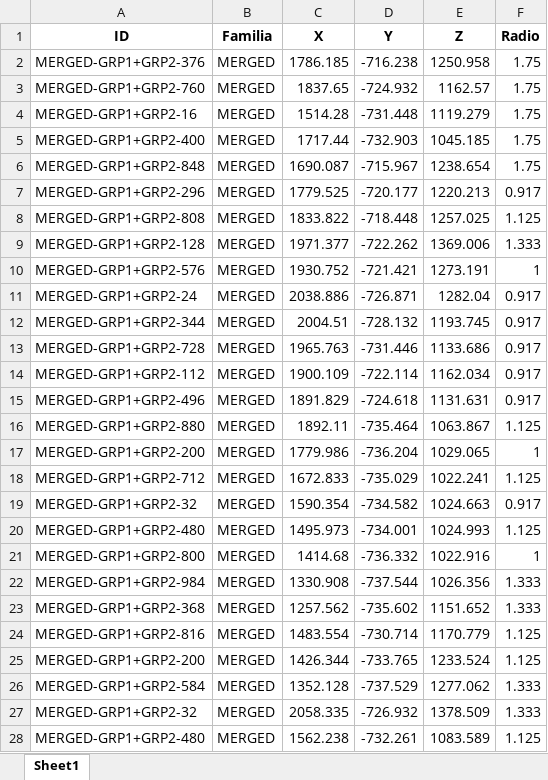
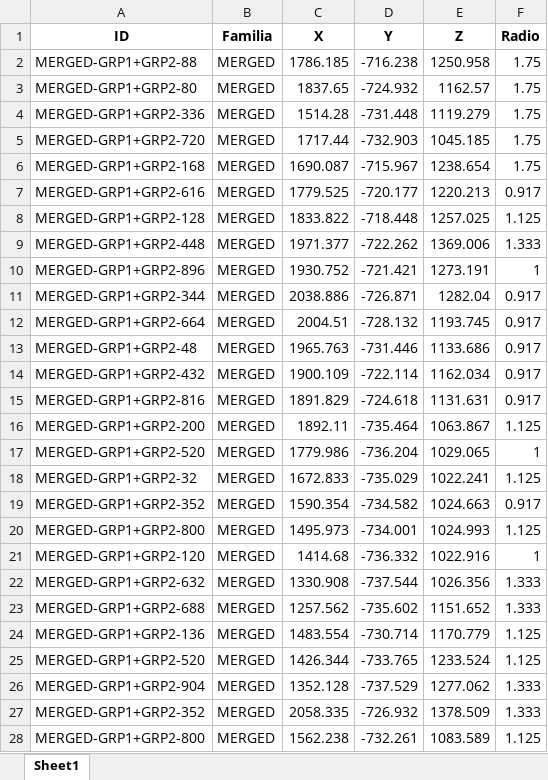
Before and after one commit to EnriqueMAP/HeatStakesDetectionGM, an Excel workbook: Reportes/EXERCISE 1 -DOOR PANELS/Reporte_EXERCISE 1 -DOOR PANELS.xlsx, sheet Sheet1, drawn as a sheet; only a part is shown; values as stored, in another font and other column widths than the file's, no borders; the diff covers the shown part only; the diff names each change by its address in the sheet, - before the commit and + after, or states it on an @@ line.

```diff
--- a/Reportes/EXERCISE 1 -DOOR PANELS/Reporte_EXERCISE 1 -DOOR PANELS.xlsx (sheet Sheet1)
+++ b/Reportes/EXERCISE 1 -DOOR PANELS/Reporte_EXERCISE 1 -DOOR PANELS.xlsx (sheet Sheet1)
-A2 (ID): MERGED-GRP1+GRP2-376
+A2 (ID): MERGED-GRP1+GRP2-88
-A3 (ID): MERGED-GRP1+GRP2-760
+A3 (ID): MERGED-GRP1+GRP2-80
-A4 (ID): MERGED-GRP1+GRP2-16
+A4 (ID): MERGED-GRP1+GRP2-336
-A5 (ID): MERGED-GRP1+GRP2-400
+A5 (ID): MERGED-GRP1+GRP2-720
-A6 (ID): MERGED-GRP1+GRP2-848
+A6 (ID): MERGED-GRP1+GRP2-168
-A7 (ID): MERGED-GRP1+GRP2-296
+A7 (ID): MERGED-GRP1+GRP2-616
-A8 (ID): MERGED-GRP1+GRP2-808
+A8 (ID): MERGED-GRP1+GRP2-128
-A9 (ID): MERGED-GRP1+GRP2-128
+A9 (ID): MERGED-GRP1+GRP2-448
-A10 (ID): MERGED-GRP1+GRP2-576
+A10 (ID): MERGED-GRP1+GRP2-896
-A11 (ID): MERGED-GRP1+GRP2-24
+A11 (ID): MERGED-GRP1+GRP2-344
-A12 (ID): MERGED-GRP1+GRP2-344
+A12 (ID): MERGED-GRP1+GRP2-664
-A13 (ID): MERGED-GRP1+GRP2-728
+A13 (ID): MERGED-GRP1+GRP2-48
-A14 (ID): MERGED-GRP1+GRP2-112
+A14 (ID): MERGED-GRP1+GRP2-432
-A15 (ID): MERGED-GRP1+GRP2-496
+A15 (ID): MERGED-GRP1+GRP2-816
-A16 (ID): MERGED-GRP1+GRP2-880
+A16 (ID): MERGED-GRP1+GRP2-200
-A17 (ID): MERGED-GRP1+GRP2-200
+A17 (ID): MERGED-GRP1+GRP2-520
-A18 (ID): MERGED-GRP1+GRP2-712
+A18 (ID): MERGED-GRP1+GRP2-32
-A19 (ID): MERGED-GRP1+GRP2-32
+A19 (ID): MERGED-GRP1+GRP2-352
-A20 (ID): MERGED-GRP1+GRP2-480
+A20 (ID): MERGED-GRP1+GRP2-800
-A21 (ID): MERGED-GRP1+GRP2-800
+A21 (ID): MERGED-GRP1+GRP2-120
-A22 (ID): MERGED-GRP1+GRP2-984
+A22 (ID): MERGED-GRP1+GRP2-632
-A23 (ID): MERGED-GRP1+GRP2-368
+A23 (ID): MERGED-GRP1+GRP2-688
-A24 (ID): MERGED-GRP1+GRP2-816
+A24 (ID): MERGED-GRP1+GRP2-136
-A25 (ID): MERGED-GRP1+GRP2-200
+A25 (ID): MERGED-GRP1+GRP2-520
-A26 (ID): MERGED-GRP1+GRP2-584
+A26 (ID): MERGED-GRP1+GRP2-904
-A27 (ID): MERGED-GRP1+GRP2-32
+A27 (ID): MERGED-GRP1+GRP2-352
-A28 (ID): MERGED-GRP1+GRP2-480
+A28 (ID): MERGED-GRP1+GRP2-800
```
Also changed, not shown: 20 edited cells elsewhere in this sheet, Reportes/EXERCISE 5 -DOOR PANELS/Reporte_EXERCISE 5 -DOOR PANELS.xlsx, 3 other files.
